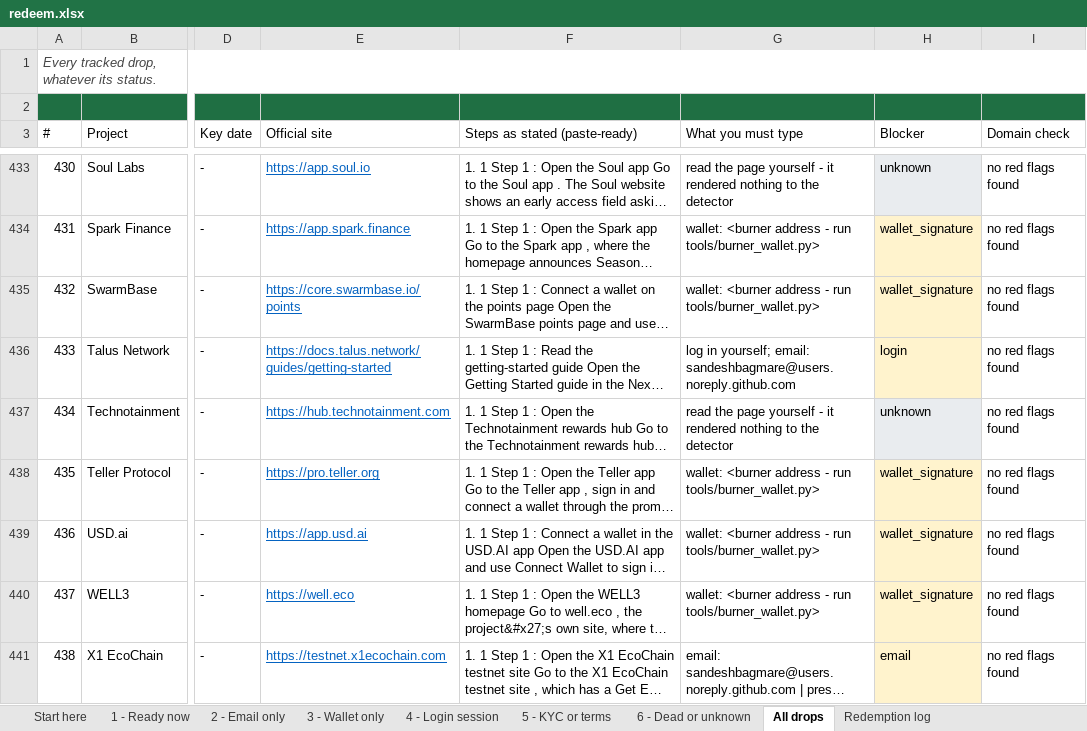
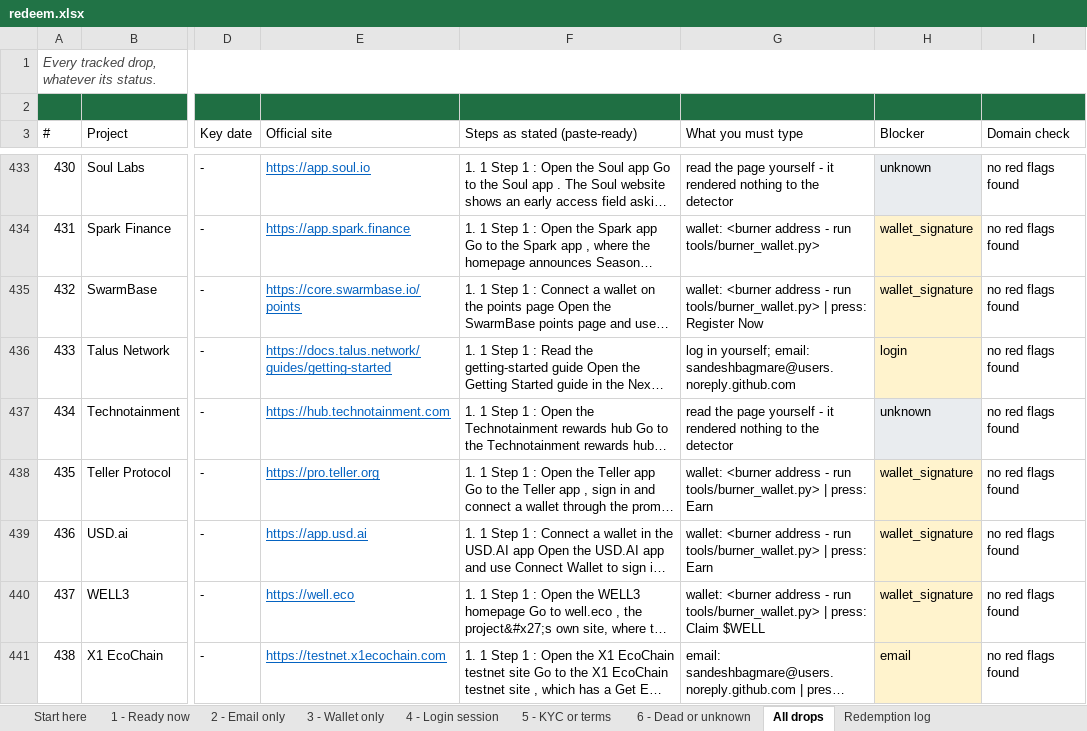
Before and after one commit to sandeshbagmare/crypto-airdrops-ops, an Excel workbook: data/redeem.xlsx, sheet All drops, drawn as a sheet; only a part is shown, gaps mark what is left out; long unchanged cells end in …; values as stored, in another font and other column widths than the file's, no borders; the diff covers the shown part only; the diff names each change by its address in the sheet, - before the commit and + after, or states it on an @@ line.

Commit message:
Add guided apply: prefilled window that stops at the submit button
- tools/guided_apply.py: walks the queue in the persistent profile, types only the public email and
  public wallet address, refuses to touch password fields, outlines every submit-like control,
  screenshots the prefilled page, and waits for the human. Never submits, never signs.
- entry_points.py: --blockers flag, so the 112 wallet drops got their connect/claim control too.
- redeem.xlsx: 138 rows across the three action sheets now name the exact button.
- CTA marking extended to <a> elements (Yakkamon's SIGN UP is a link, not a button).

```diff
--- a/data/redeem.xlsx (sheet All drops)
+++ b/data/redeem.xlsx (sheet All drops)
-G435 (What you must type): …run tools/burner_wallet.py>
+G435 (What you must type): …run tools/burner_wallet.py> | press: Register Now
-G438:G439 (What you must type): …run tools/burner_wallet.py>
+G438:G439 (What you must type): …run tools/burner_wallet.py> | press: Earn
-G440 (What you must type): …run tools/burner_wallet.py>
+G440 (What you must type): …run tools/burner_wallet.py> | press: Claim $WELL
```
Also changed, not shown: 65 edited cells elsewhere in this sheet, sheet 3 - Wallet only, sheet 6 - Dead or unknown, 5 other files.
